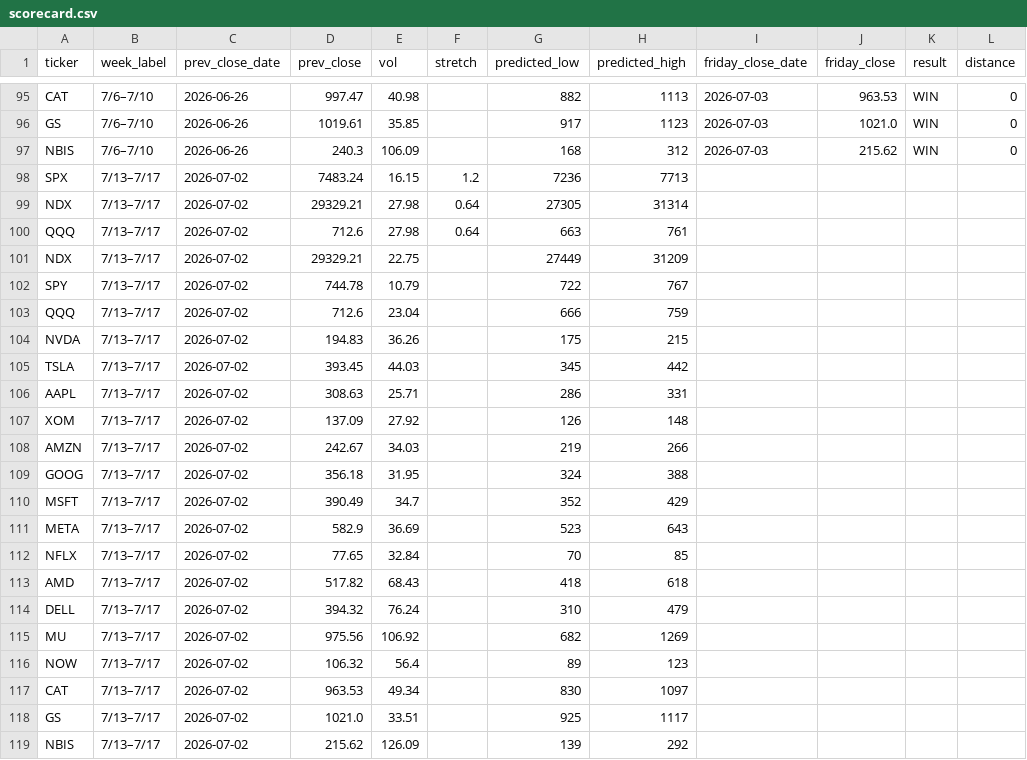
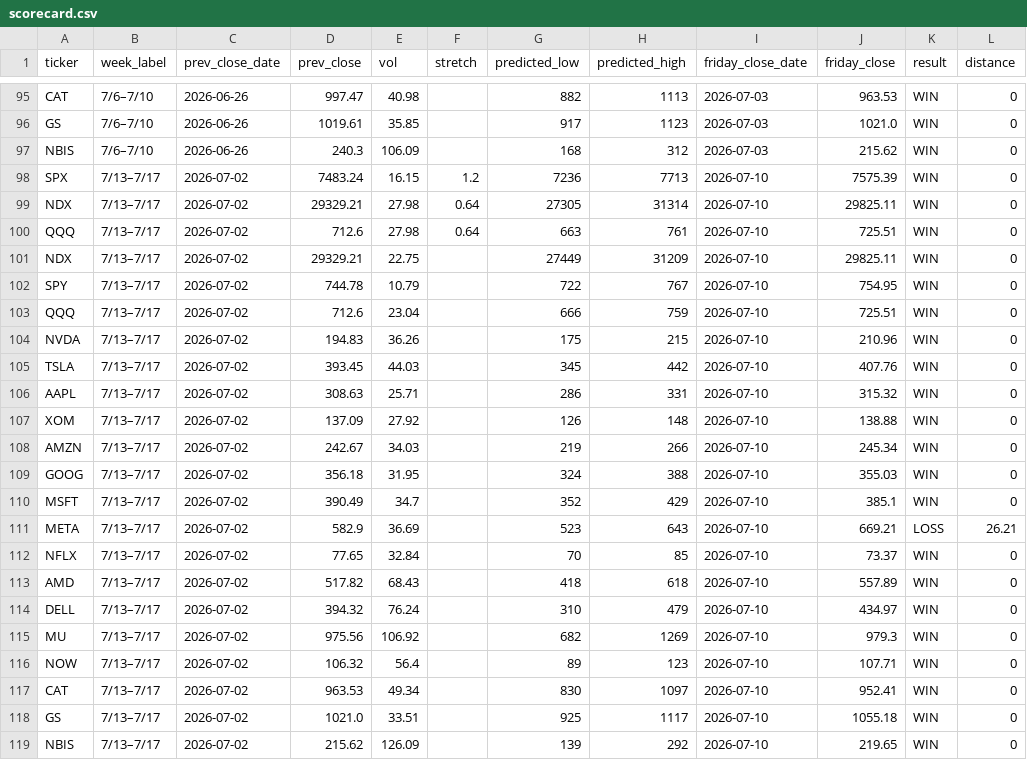
Before and after one commit to chill22j/SPXRANGER, a CSV file: data/scorecard.csv, drawn as a sheet; only a part is shown, gaps mark what is left out.

```diff
--- a/data/scorecard.csv
+++ b/data/scorecard.csv
@@ -97,23 +97,23 @@ GS,7/6–7/10,2026-06-26,1019.61,35.85,,917,1123,2026-07-03,1021.0,WIN,0
 NBIS,7/6–7/10,2026-06-26,240.3,106.09,,168,312,2026-07-03,215.62,WIN,0
-SPX,7/13–7/17,2026-07-02,7483.24,16.15,1.2,7236,7713,,,,
-NDX,7/13–7/17,2026-07-02,29329.21,27.98,0.64,27305,31314,,,,
-QQQ,7/13–7/17,2026-07-02,712.6,27.98,0.64,663,761,,,,
-NDX,7/13–7/17,2026-07-02,29329.21,22.75,,27449,31209,,,,
-SPY,7/13–7/17,2026-07-02,744.78,10.79,,722,767,,,,
-QQQ,7/13–7/17,2026-07-02,712.6,23.04,,666,759,,,,
-NVDA,7/13–7/17,2026-07-02,194.83,36.26,,175,215,,,,
-TSLA,7/13–7/17,2026-07-02,393.45,44.03,,345,442,,,,
-AAPL,7/13–7/17,2026-07-02,308.63,25.71,,286,331,,,,
-XOM,7/13–7/17,2026-07-02,137.09,27.92,,126,148,,,,
-AMZN,7/13–7/17,2026-07-02,242.67,34.03,,219,266,,,,
-GOOG,7/13–7/17,2026-07-02,356.18,31.95,,324,388,,,,
-MSFT,7/13–7/17,2026-07-02,390.49,34.7,,352,429,,,,
-META,7/13–7/17,2026-07-02,582.9,36.69,,523,643,,,,
-NFLX,7/13–7/17,2026-07-02,77.65,32.84,,70,85,,,,
-AMD,7/13–7/17,2026-07-02,517.82,68.43,,418,618,,,,
-DELL,7/13–7/17,2026-07-02,394.32,76.24,,310,479,,,,
-MU,7/13–7/17,2026-07-02,975.56,106.92,,682,1269,,,,
-NOW,7/13–7/17,2026-07-02,106.32,56.4,,89,123,,,,
-CAT,7/13–7/17,2026-07-02,963.53,49.34,,830,1097,,,,
-GS,7/13–7/17,2026-07-02,1021.0,33.51,,925,1117,,,,
-NBIS,7/13–7/17,2026-07-02,215.62,126.09,,139,292,,,,
+SPX,7/13–7/17,2026-07-02,7483.24,16.15,1.2,7236,7713,2026-07-10,7575.39,WIN,0
+NDX,7/13–7/17,2026-07-02,29329.21,27.98,0.64,27305,31314,2026-07-10,29825.11,WIN,0
+QQQ,7/13–7/17,2026-07-02,712.6,27.98,0.64,663,761,2026-07-10,725.51,WIN,0
+NDX,7/13–7/17,2026-07-02,29329.21,22.75,,27449,31209,2026-07-10,29825.11,WIN,0
+SPY,7/13–7/17,2026-07-02,744.78,10.79,,722,767,2026-07-10,754.95,WIN,0
+QQQ,7/13–7/17,2026-07-02,712.6,23.04,,666,759,2026-07-10,725.51,WIN,0
+NVDA,7/13–7/17,2026-07-02,194.83,36.26,,175,215,2026-07-10,210.96,WIN,0
+TSLA,7/13–7/17,2026-07-02,393.45,44.03,,345,442,2026-07-10,407.76,WIN,0
+AAPL,7/13–7/17,2026-07-02,308.63,25.71,,286,331,2026-07-10,315.32,WIN,0
+XOM,7/13–7/17,2026-07-02,137.09,27.92,,126,148,2026-07-10,138.88,WIN,0
+AMZN,7/13–7/17,2026-07-02,242.67,34.03,,219,266,2026-07-10,245.34,WIN,0
+GOOG,7/13–7/17,2026-07-02,356.18,31.95,,324,388,2026-07-10,355.03,WIN,0
+MSFT,7/13–7/17,2026-07-02,390.49,34.7,,352,429,2026-07-10,385.1,WIN,0
+META,7/13–7/17,2026-07-02,582.9,36.69,,523,643,2026-07-10,669.21,LOSS,26.21
+NFLX,7/13–7/17,2026-07-02,77.65,32.84,,70,85,2026-07-10,73.37,WIN,0
+AMD,7/13–7/17,2026-07-02,517.82,68.43,,418,618,2026-07-10,557.89,WIN,0
+DELL,7/13–7/17,2026-07-02,394.32,76.24,,310,479,2026-07-10,434.97,WIN,0
+MU,7/13–7/17,2026-07-02,975.56,106.92,,682,1269,2026-07-10,979.3,WIN,0
+NOW,7/13–7/17,2026-07-02,106.32,56.4,,89,123,2026-07-10,107.71,WIN,0
+CAT,7/13–7/17,2026-07-02,963.53,49.34,,830,1097,2026-07-10,952.41,WIN,0
+GS,7/13–7/17,2026-07-02,1021.0,33.51,,925,1117,2026-07-10,1055.18,WIN,0
+NBIS,7/13–7/17,2026-07-02,215.62,126.09,,139,292,2026-07-10,219.65,WIN,0
```
Also changed, not shown: 1 other file.
